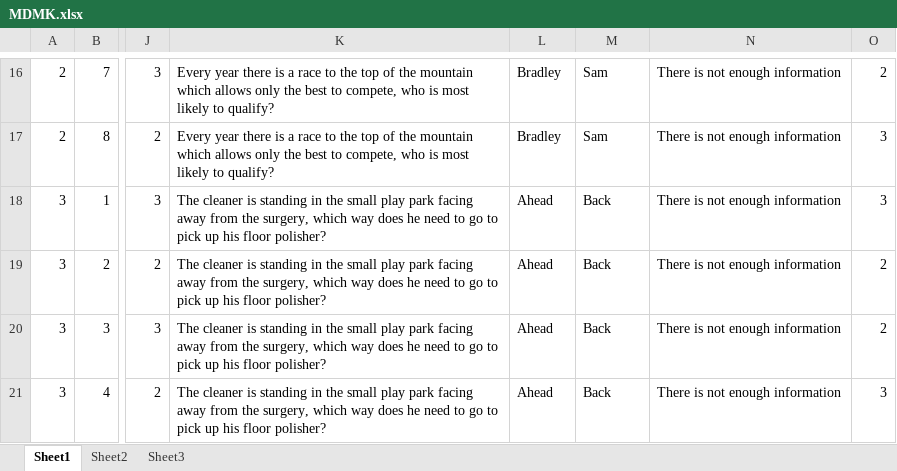
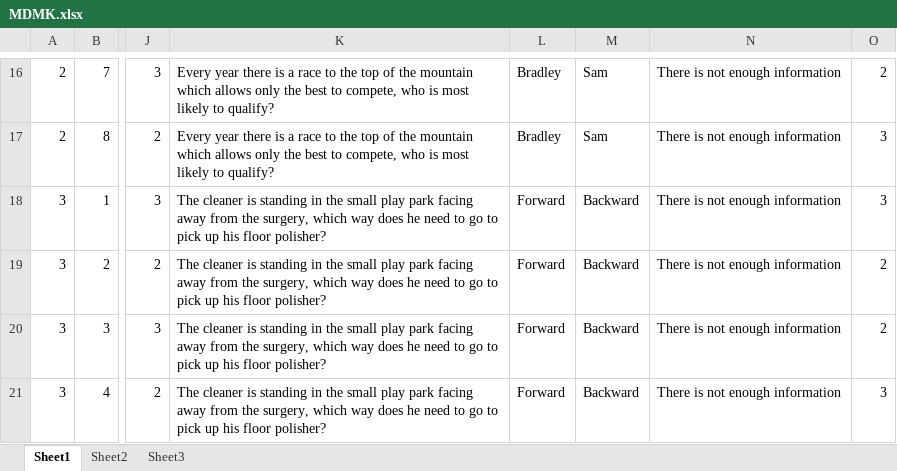
Before and after one commit to claursen1994/SocioSpacial, an Excel workbook: Stimuli/MDMK.xlsx, sheet Sheet1, drawn as a sheet; only a part is shown, gaps mark what is left out; values as stored, in another font and other column widths than the file's, no borders; the diff covers the shown part only; the diff names each change by its address in the sheet, - before the commit and + after, or states it on an @@ line.

```diff
--- a/Stimuli/MDMK.xlsx (sheet Sheet1)
+++ b/Stimuli/MDMK.xlsx (sheet Sheet1)
-L18:L21: Ahead
+L18:L21: Forward
-M18:M21: Back
+M18:M21: Backward
```
Also changed, not shown: 20 edited cells elsewhere in this sheet, sheet Sheet3, 6 other files.
